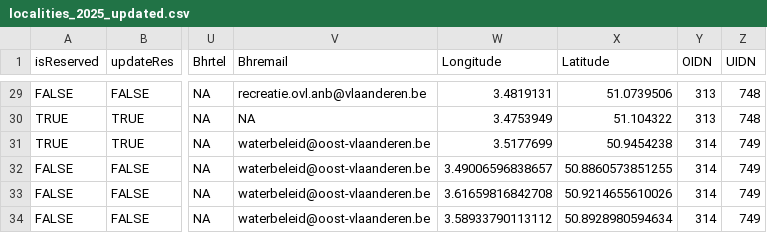
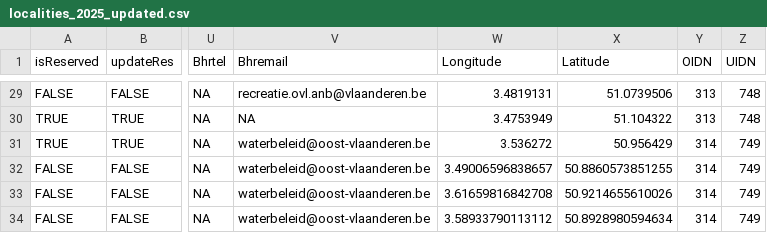
Before and after one commit to inbo/craywatch, a CSV file: R/data/output/localities_2025_updated.csv, drawn as a sheet; only a part is shown, gaps mark what is left out; the diff names each change by its address in the sheet, - before the commit and + after, or states it on an @@ line.

```diff
--- a/R/data/output/localities_2025_updated.csv
+++ b/R/data/output/localities_2025_updated.csv
-W31 (Longitude): 3.5177699
+W31 (Longitude): 3.536272
-X31 (Latitude): 50.9454238
+X31 (Latitude): 50.956429
```
Also changed, not shown: assets/localities.csv.
